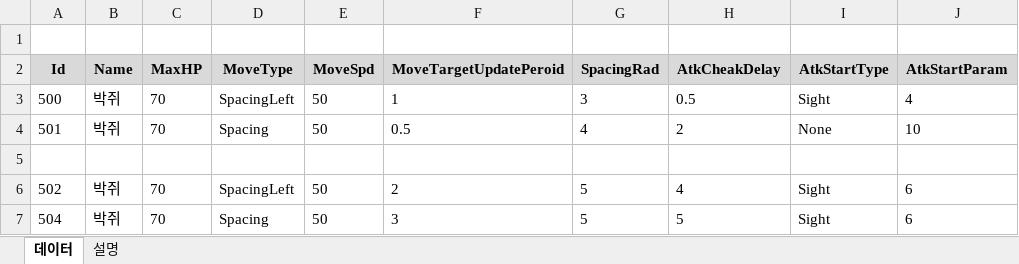
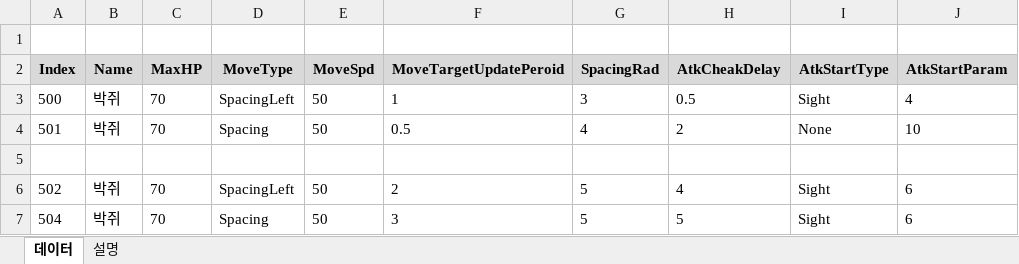
Before and after one commit to Cuty444/QT_Proto, an Excel workbook: _GameData/EnemyGameData.xlsx, sheet 데이터, drawn as a sheet; only a part is shown; values as stored, in another font and other column widths than the file's, no borders; the diff names each change by its address in the sheet, - before the commit and + after, or states it on an @@ line.

Commit message:
데이터에서 Id -> Index로 변경

```diff
--- a/_GameData/EnemyGameData.xlsx (sheet 데이터)
+++ b/_GameData/EnemyGameData.xlsx (sheet 데이터)
-A2: Id
+A2: Index
```
Also changed, not shown: 3 other files.
